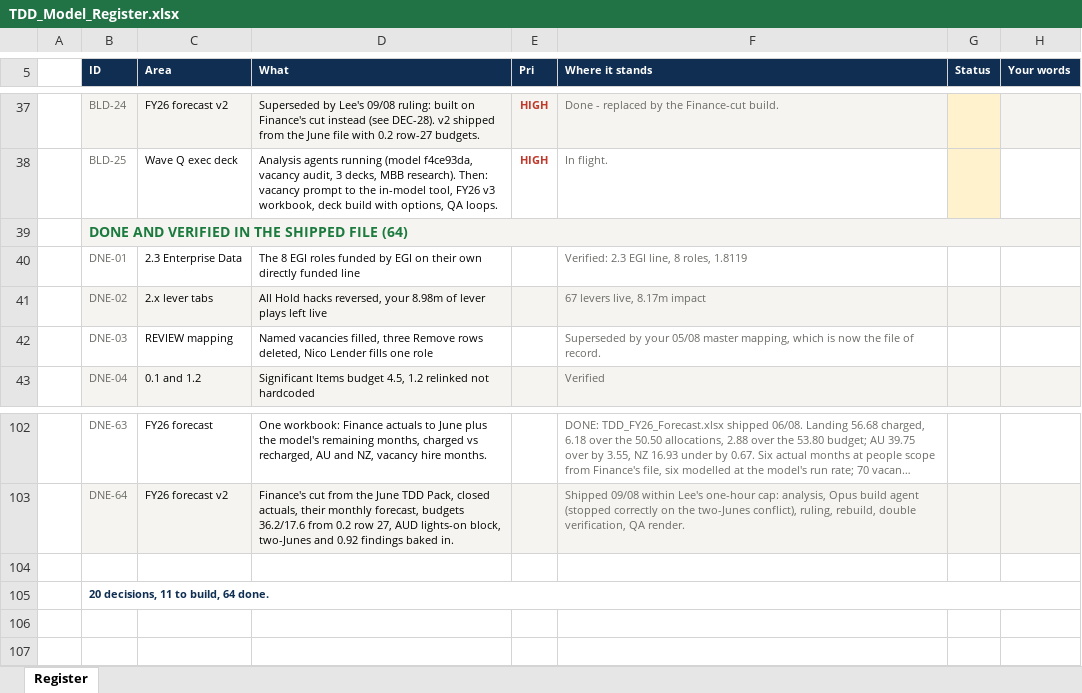
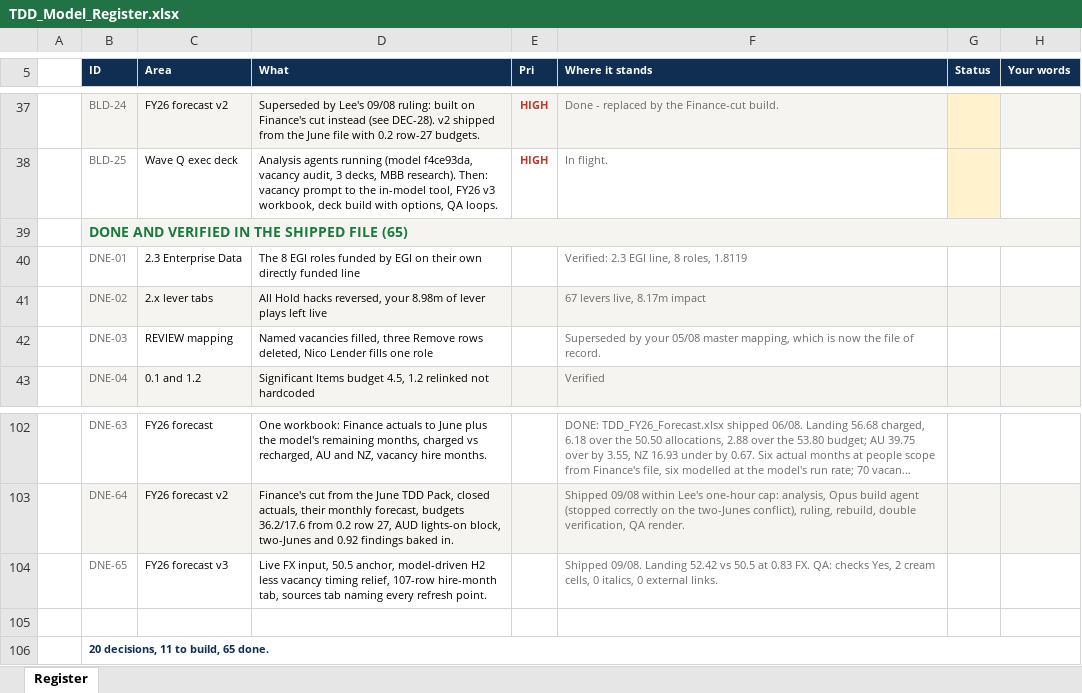
Before and after one commit to leewainescott-debug/anthropic-claude-code, an Excel workbook: docs/TDD_Model_Register.xlsx, sheet Register, drawn as a sheet; only a part is shown, gaps mark what is left out; long unchanged cells end in …; values as stored, in another font and other column widths than the file's, no borders; addresses are those after the commit; the diff names each change by its address in the sheet, - before the commit and + after, or states it on an @@ line.

```diff
--- a/docs/TDD_Model_Register.xlsx (sheet Register)
+++ b/docs/TDD_Model_Register.xlsx (sheet Register)
-B39 (ID): DONE AND VERIFIED IN THE SHIPPED FILE (64)
+B39 (ID): DONE AND VERIFIED IN THE SHIPPED FILE (65)
+row 104:  | DNE-65 | FY26 forecast v3 | Live FX input, 50.5 anchor, model-driven H2 less vacancy timing relief, 107-row hire-month tab, sources tab naming every refresh point. |  | Shipped 09/08. Landing 52.42 vs 50.5 at 0.83 FX. QA: checks Yes, 2 cream cells, 0 italics, 0 external links.
-B106 (ID): 20 decisions, 11 to build, 64 done.
+B106 (ID): 20 decisions, 11 to build, 65 done.
```
Also changed, not shown: 2 other files.
